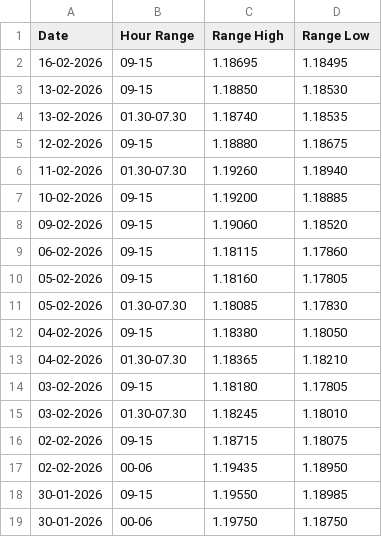
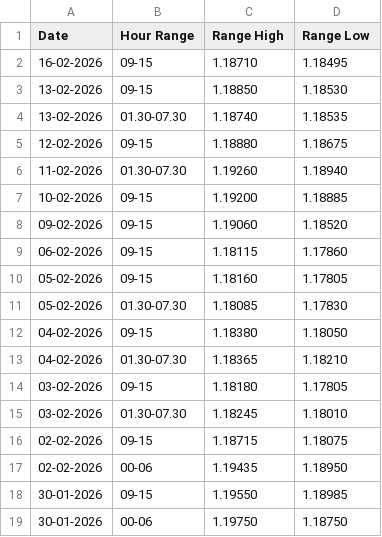
Before and after one commit to ra2607Alessandro/monte_carlo_learning, a CSV file: 2EUR_USD.csv, drawn as a sheet.

Commit message:
bur

```diff
--- a/2EUR_USD.csv
+++ b/2EUR_USD.csv
@@ -1,3 +1,3 @@
 Date,Hour Range,Range High,Range Low
-16-02-2026,09-15,1.18695,1.18495
+16-02-2026,09-15,1.18710,1.18495
 13-02-2026,09-15,1.18850,1.18530
```
